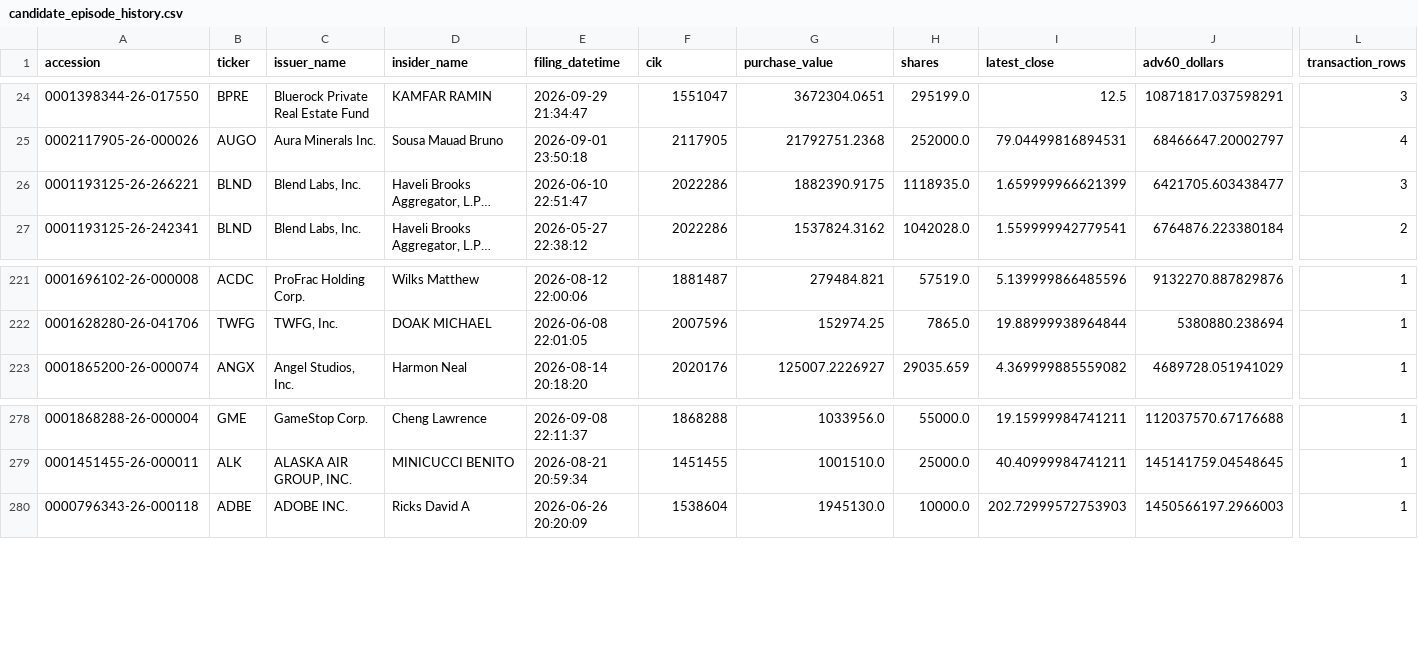
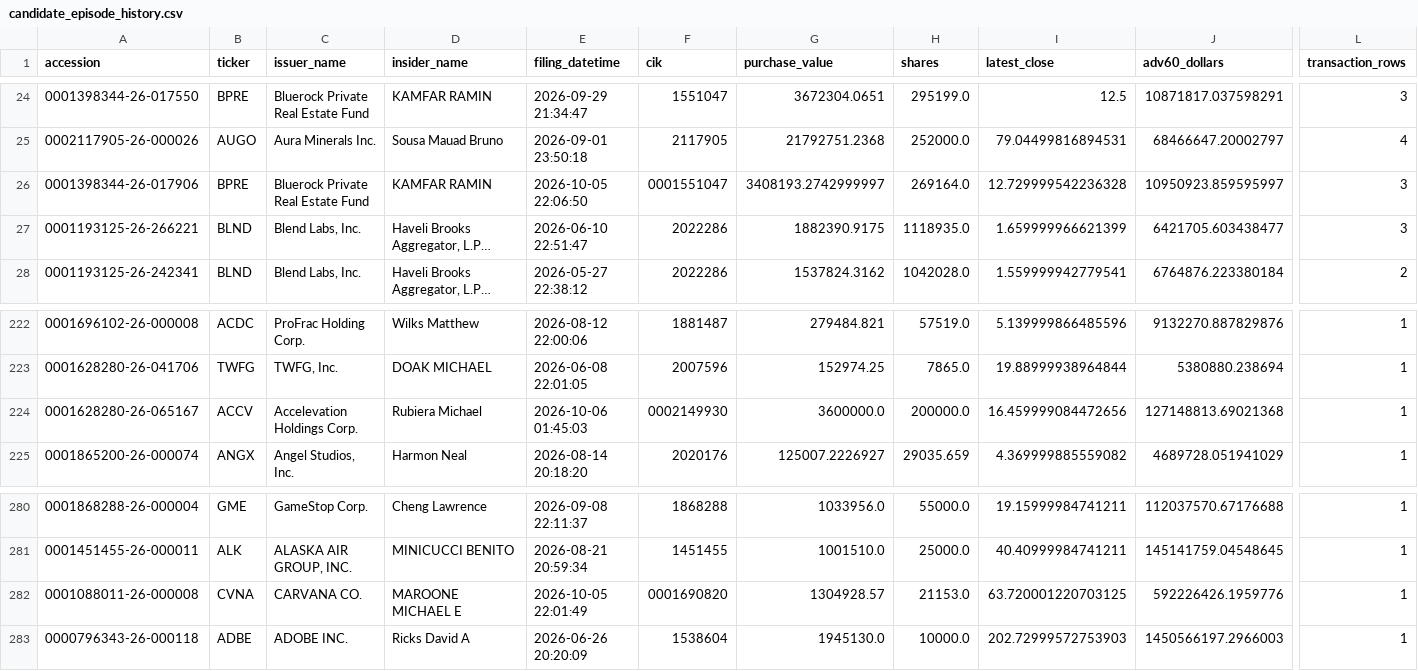
Before and after one commit to mrshu/openinsider-notifier, a CSV file: data/live/sec_daily/candidate_episode_history.csv, drawn as a sheet; only a part is shown, gaps mark what is left out; long unchanged cells end in …; rows hold the shown columns only; the diff names each change by its address in the sheet, - before the commit and + after, or states it on an @@ line.

```diff
--- a/data/live/sec_daily/candidate_episode_history.csv
+++ b/data/live/sec_daily/candidate_episode_history.csv
+row 26: 0001398344-26-017906 | BPRE | Bluerock Private Real Estate Fund | KAMFAR RAMIN | 2026-10-05 22:06:50 | 0001551047 | 3408193.2742999997 | 269164.0 | 12.729999542236328 | 10950923.859595997 | 3
+row 224: 0001628280-26-065167 | ACCV | Accelevation Holdings Corp. | Rubiera Michael | 2026-10-06 01:45:03 | 0002149930 | 3600000.0 | 200000.0 | 16.459999084472656 | 127148813.69021368 | 1
+row 282: 0001088011-26-000008 | CVNA | CARVANA CO. | MAROONE MICHAEL E | 2026-10-05 22:01:49 | 0001690820 | 1304928.57 | 21153.0 | 63.720001220703125 | 592226426.1959776 | 1
```
Also changed, not shown: data/live/sec_daily/candidate_history.csv, data/live/sec_daily/dropped_transactions_latest.csv, 13 other files.
